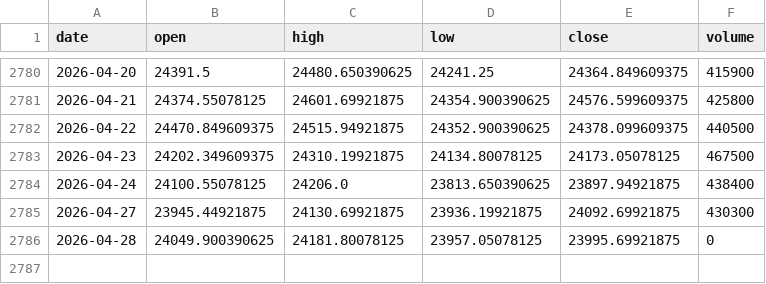
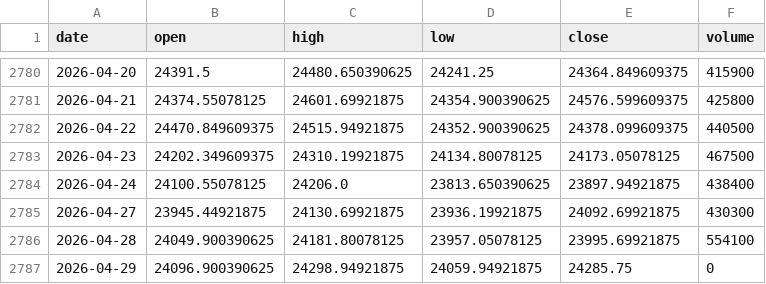
Before and after one commit to pravindev666/David-V2, a CSV file: data/nifty_daily.csv, drawn as a sheet; only a part is shown, gaps mark what is left out.

Commit message:
Auto-sync: Market data update 2026-04-29 05:46

```diff
--- a/data/nifty_daily.csv
+++ b/data/nifty_daily.csv
@@ -2785,2 +2785,3 @@ date,open,high,low,close,volume
 2026-04-27,23945.44921875,24130.69921875,23936.19921875,24092.69921875,430300
-2026-04-28,24049.900390625,24181.80078125,23957.05078125,23995.69921875,0
+2026-04-28,24049.900390625,24181.80078125,23957.05078125,23995.69921875,554100
+2026-04-29,24096.900390625,24298.94921875,24059.94921875,24285.75,0
```
Also changed, not shown: data/vix_daily.csv.
